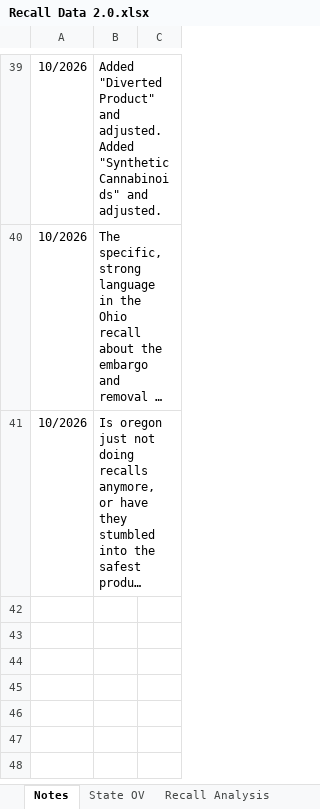
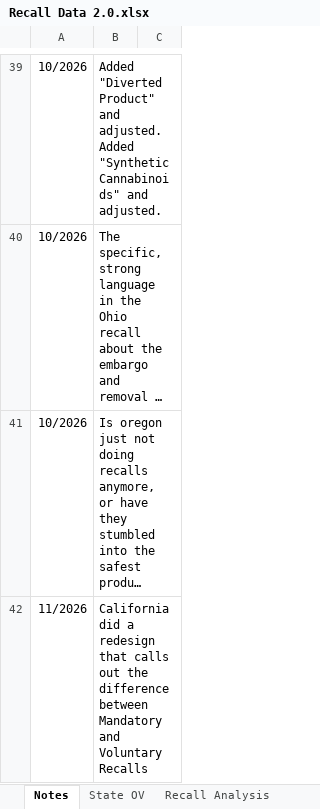
Before and after one commit to somewhatcyclops/US-Cannabis-Recalls, an Excel workbook: Recall Data 2.0.xlsx, sheet Notes, drawn as a sheet; only a part is shown, gaps mark what is left out; long unchanged cells end in …; values as stored, in another font and other column widths than the file's, no borders; charts and pictures not drawn; the diff covers the shown part only; the diff names each change by its address in the sheet, - before the commit and + after, or states it on an @@ line.

```diff
--- a/Recall Data 2.0.xlsx (sheet Notes)
+++ b/Recall Data 2.0.xlsx (sheet Notes)
+row 42: 11/2026 | California did a redesign that calls out the difference between Mandatory and Voluntary Recalls
```
Also changed, not shown: 2 added rows elsewhere in this sheet, sheet Recall Analysis, sheet State OV, sheet Categorizations, sheet Categorization Explode Multiple, formulas that keep their value, charts or pictures, 5 other files.
